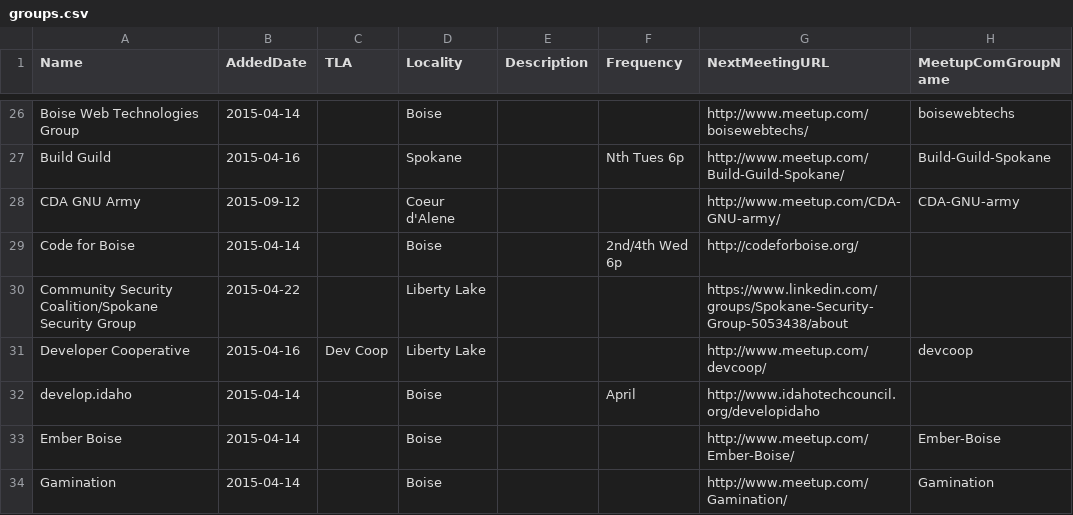
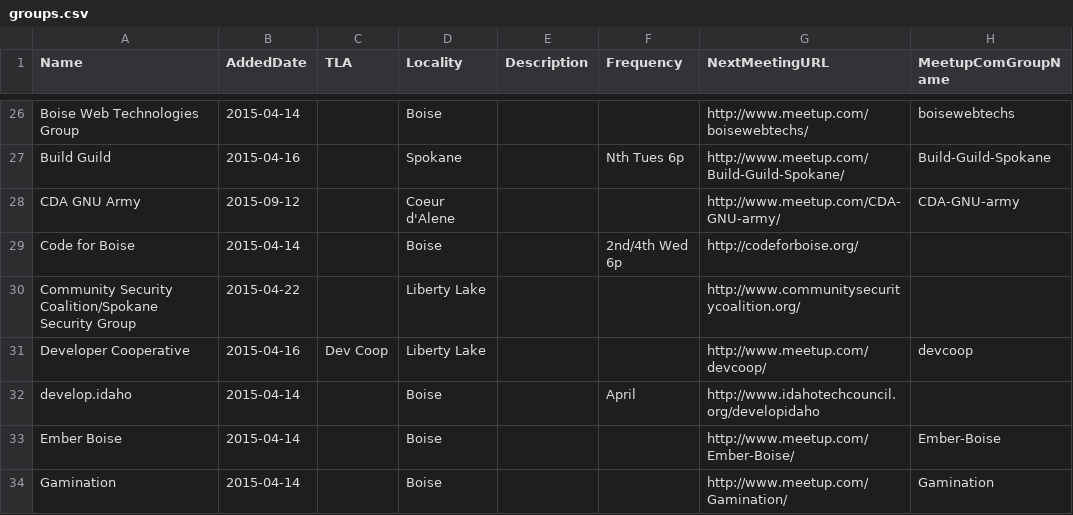
Before and after one commit to rationalagents/gemstateio-groups, a CSV file: groups.csv, drawn as a sheet; only a part is shown, gaps mark what is left out.

Commit message:
Community Security Coalition got a website

```diff
--- a/groups.csv
+++ b/groups.csv
@@ -29,3 +29,3 @@ CDA GNU Army,2015-09-12,,Coeur d'Alene,,,http://www.meetup.com/CDA-GNU-army/,CDA
 Code for Boise,2015-04-14,,Boise,,2nd/4th Wed 6p,http://codeforboise.org/,
-Community Security Coalition/Spokane Security Group,2015-04-22,,Liberty Lake,,,https://www.linkedin.com/groups/Spokane-Security-Group-5053438/about,
+Community Security Coalition/Spokane Security Group,2015-04-22,,Liberty Lake,,,http://www.communitysecuritycoalition.org/,
 Developer Cooperative,2015-04-16,Dev Coop,Liberty Lake,,,http://www.meetup.com/devcoop/,devcoop
```
